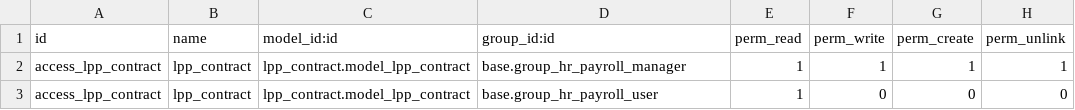
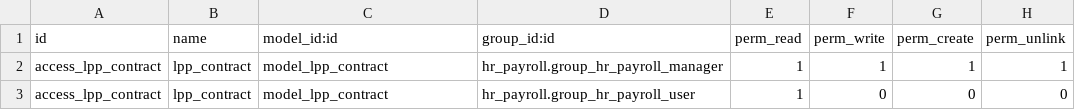
Before and after one commit to OCA/l10n-switzerland, a CSV file: l10n_ch_hr_payroll/security/ir.model.access.csv, drawn as a sheet.

Commit message:
- Fixed security access rules for lpp.contract

```diff
--- a/l10n_ch_hr_payroll/security/ir.model.access.csv
+++ b/l10n_ch_hr_payroll/security/ir.model.access.csv
@@ -1,3 +1,3 @@
 id,name,model_id:id,group_id:id,perm_read,perm_write,perm_create,perm_unlink
-access_lpp_contract,lpp_contract,lpp_contract.model_lpp_contract,base.group_hr_payroll_manager,1,1,1,1
-access_lpp_contract,lpp_contract,lpp_contract.model_lpp_contract,base.group_hr_payroll_user,1,0,0,0
+access_lpp_contract,lpp_contract,model_lpp_contract,hr_payroll.group_hr_payroll_manager,1,1,1,1
+access_lpp_contract,lpp_contract,model_lpp_contract,hr_payroll.group_hr_payroll_user,1,0,0,0
```
